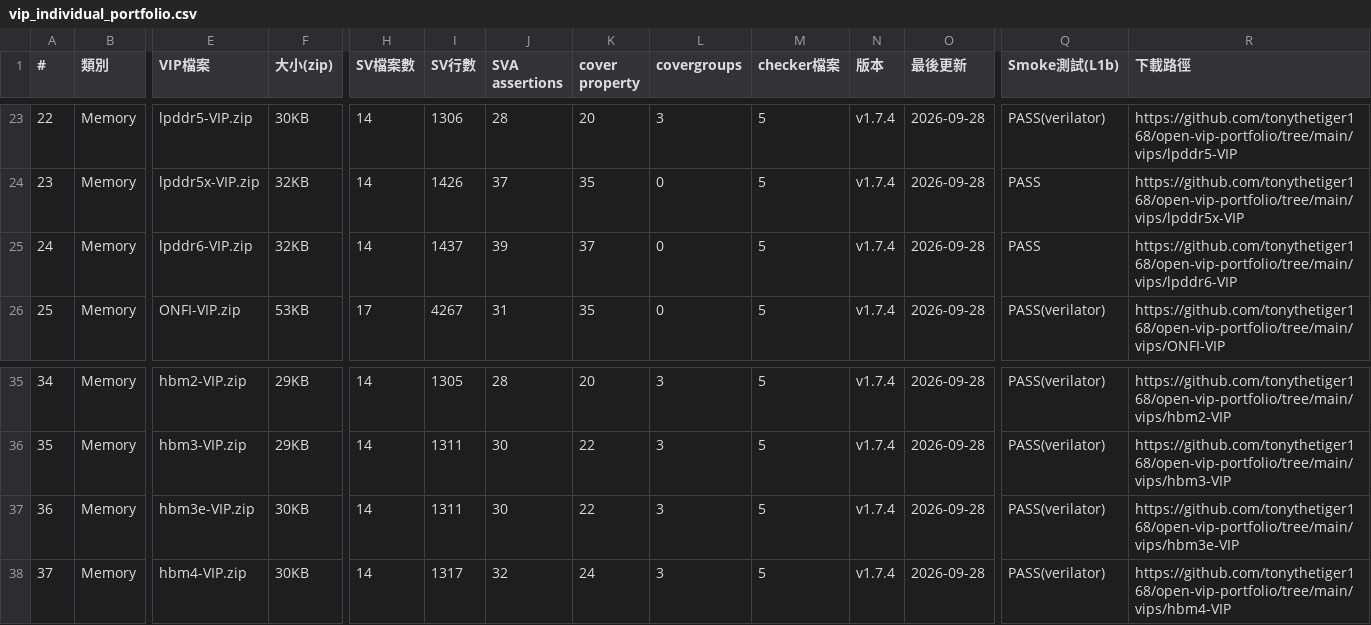
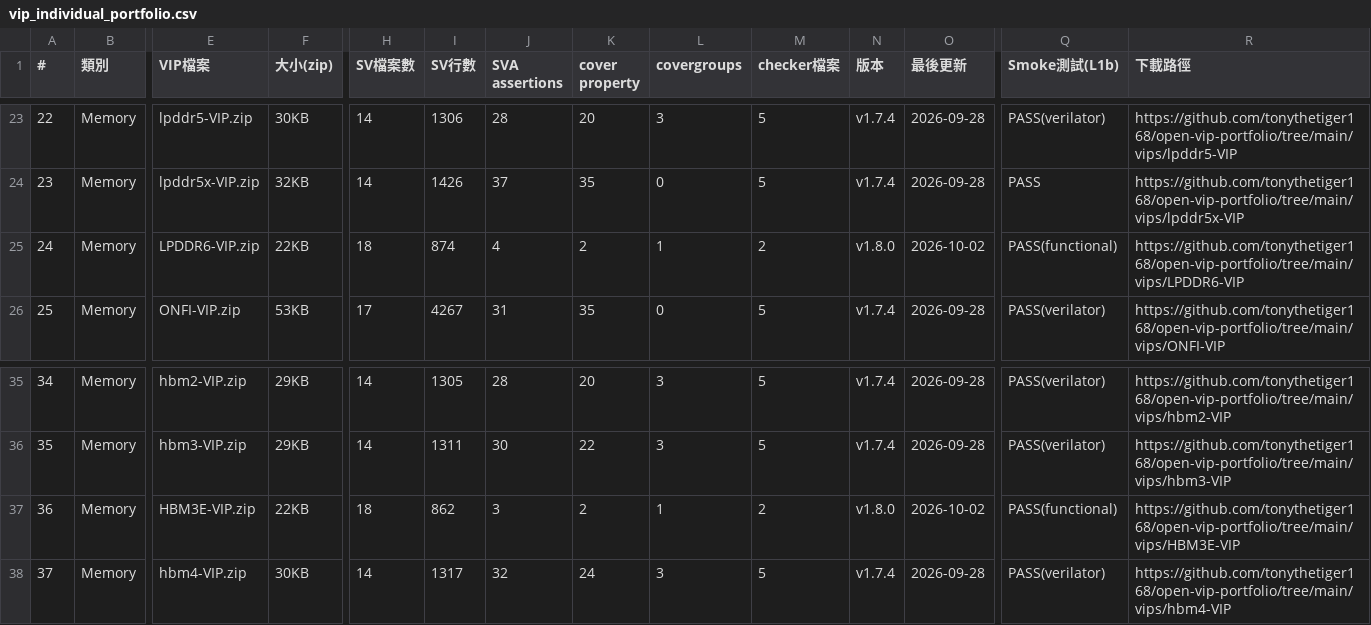
Before and after one commit to tonythetiger168/open-vip-portfolio, a CSV file: vip_individual_portfolio.csv, drawn as a sheet; only a part is shown, gaps mark what is left out; the diff covers the shown part only; the diff names each change by its address in the sheet, - before the commit and + after, or states it on an @@ line.

Commit message:
v1.8.0: add 7 hot-gap UVM VIPs (DDR5/LPDDR6/HBM3E/UCIe/800G Ethernet/UALink/UEC, iverilog-verified functional smoke), replace 3 legacy placeholder zips, refresh CSV stats (132 entries), TEST_PLANs, README

```diff
--- a/vip_individual_portfolio.csv
+++ b/vip_individual_portfolio.csv
-E25 (VIP檔案): lpddr6-VIP.zip
+E25 (VIP檔案): LPDDR6-VIP.zip
-F25 (大小(zip)): 32KB
+F25 (大小(zip)): 22KB
-H25 (SV檔案數): 14
+H25 (SV檔案數): 18
-I25 (SV行數): 1437
+I25 (SV行數): 874
-J25 (SVA assertions): 39
+J25 (SVA assertions): 4
-K25 (cover property): 37
+K25 (cover property): 2
-L25 (covergroups): 0
+L25 (covergroups): 1
-M25 (checker檔案): 5
+M25 (checker檔案): 2
-N25 (版本): v1.7.4
+N25 (版本): v1.8.0
-O25 (最後更新): 2026-09-28
+O25 (最後更新): 2026-10-02
-Q25 (Smoke測試(L1b)): PASS
+Q25 (Smoke測試(L1b)): PASS(functional)
-R25 (下載路徑): https://github.com/tonythetiger168/open-vip-portfolio/tree/main/vips/lpddr6-VIP
+R25 (下載路徑): https://github.com/tonythetiger168/open-vip-portfolio/tree/main/vips/LPDDR6-VIP
-E37 (VIP檔案): hbm3e-VIP.zip
+E37 (VIP檔案): HBM3E-VIP.zip
-F37 (大小(zip)): 30KB
+F37 (大小(zip)): 22KB
-H37 (SV檔案數): 14
+H37 (SV檔案數): 18
-I37 (SV行數): 1311
+I37 (SV行數): 862
-J37 (SVA assertions): 30
+J37 (SVA assertions): 3
-K37 (cover property): 22
+K37 (cover property): 2
-L37 (covergroups): 3
+L37 (covergroups): 1
-M37 (checker檔案): 5
+M37 (checker檔案): 2
-N37 (版本): v1.7.4
+N37 (版本): v1.8.0
-O37 (最後更新): 2026-09-28
+O37 (最後更新): 2026-10-02
-Q37 (Smoke測試(L1b)): PASS(verilator)
+Q37 (Smoke測試(L1b)): PASS(functional)
-R37 (下載路徑): https://github.com/tonythetiger168/open-vip-portfolio/tree/main/vips/hbm3e-VIP
+R37 (下載路徑): https://github.com/tonythetiger168/open-vip-portfolio/tree/main/vips/HBM3E-VIP
```
Also changed, not shown: 1 added row and 42 edited cells elsewhere in this file, smoke_report.csv, 8 other files.
